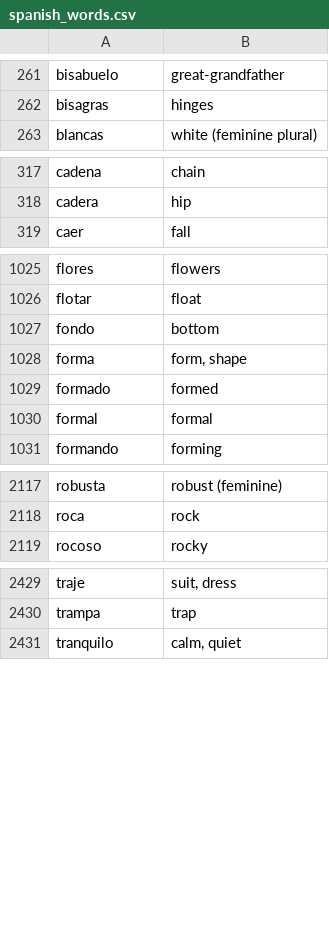
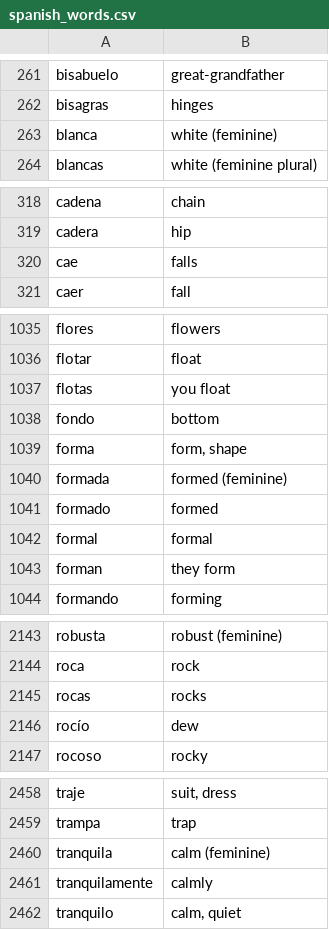
Before and after one commit to DangarStu/JACL, a CSV file: projects/data/spanish_words.csv, drawn as a sheet; only a part is shown, gaps mark what is left out; the diff covers the shown part only.

```diff
--- a/projects/data/spanish_words.csv
+++ b/projects/data/spanish_words.csv
@@ -262,2 +262,3 @@ bisabuelo,great-grandfather
 bisagras,hinges
+blanca,white (feminine)
 blancas,white (feminine plural)
@@ -318,2 +319,3 @@ cadena,chain
 cadera,hip
+cae,falls
 caer,fall
@@ -1026,6 +1036,9 @@ flores,flowers
 flotar,float
+flotas,you float
 fondo,bottom
 forma,"form, shape"
+formada,formed (feminine)
 formado,formed
 formal,formal
+forman,they form
 formando,forming
@@ -2118,2 +2144,4 @@ robusta,robust (feminine)
 roca,rock
+rocas,rocks
+rocío,dew
 rocoso,rocky
@@ -2430,2 +2459,4 @@ traje,"suit, dress"
 trampa,trap
+tranquila,calm (feminine)
+tranquilamente,calmly
 tranquilo,"calm, quiet"
```
Also changed, not shown: 23 added rows elsewhere in this file, projects/data/indonesian_words.csv, 1 other file.
